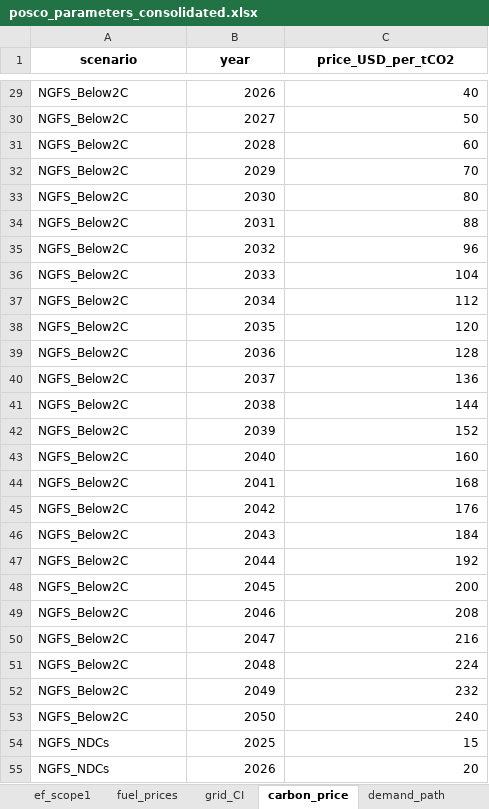
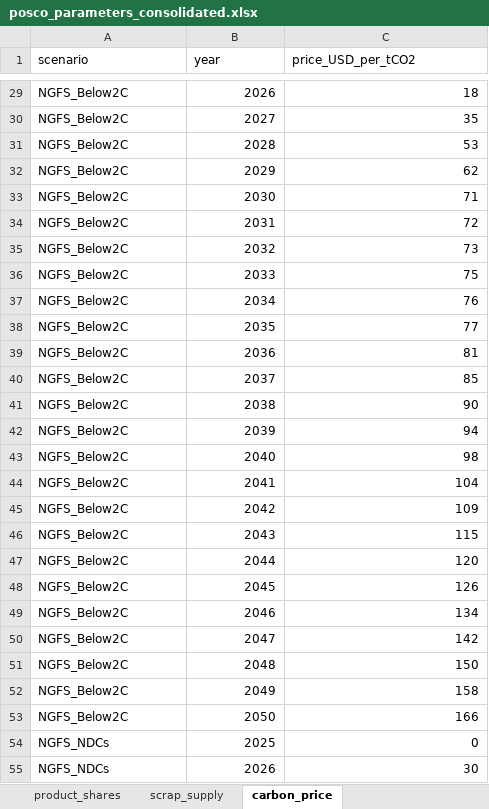
Before and after one commit to justjinsu/opt_posco, an Excel workbook: data/posco_parameters_consolidated.xlsx, sheet carbon_price, drawn as a sheet; only a part is shown, gaps mark what is left out; values as stored, in another font and other column widths than the file's, no borders; the diff covers the shown part only; the diff names each change by its address in the sheet, - before the commit and + after, or states it on an @@ line.

```diff
--- a/data/posco_parameters_consolidated.xlsx (sheet carbon_price)
+++ b/data/posco_parameters_consolidated.xlsx (sheet carbon_price)
@@ A1:C1 bold: on → off, alignment: center → left @@
-C29 (price_USD_per_tCO2): 40
+C29 (price_USD_per_tCO2): 18
-C30 (price_USD_per_tCO2): 50
+C30 (price_USD_per_tCO2): 35
-C31 (price_USD_per_tCO2): 60
+C31 (price_USD_per_tCO2): 53
-C32 (price_USD_per_tCO2): 70
+C32 (price_USD_per_tCO2): 62
-C33 (price_USD_per_tCO2): 80
+C33 (price_USD_per_tCO2): 71
-C34 (price_USD_per_tCO2): 88
+C34 (price_USD_per_tCO2): 72
-C35 (price_USD_per_tCO2): 96
+C35 (price_USD_per_tCO2): 73
-C36 (price_USD_per_tCO2): 104
+C36 (price_USD_per_tCO2): 75
-C37 (price_USD_per_tCO2): 112
+C37 (price_USD_per_tCO2): 76
-C38 (price_USD_per_tCO2): 120
+C38 (price_USD_per_tCO2): 77
-C39 (price_USD_per_tCO2): 128
+C39 (price_USD_per_tCO2): 81
-C40 (price_USD_per_tCO2): 136
+C40 (price_USD_per_tCO2): 85
-C41 (price_USD_per_tCO2): 144
+C41 (price_USD_per_tCO2): 90
-C42 (price_USD_per_tCO2): 152
+C42 (price_USD_per_tCO2): 94
-C43 (price_USD_per_tCO2): 160
+C43 (price_USD_per_tCO2): 98
-C44 (price_USD_per_tCO2): 168
+C44 (price_USD_per_tCO2): 104
-C45 (price_USD_per_tCO2): 176
+C45 (price_USD_per_tCO2): 109
-C46 (price_USD_per_tCO2): 184
+C46 (price_USD_per_tCO2): 115
-C47 (price_USD_per_tCO2): 192
+C47 (price_USD_per_tCO2): 120
-C48 (price_USD_per_tCO2): 200
+C48 (price_USD_per_tCO2): 126
-C49 (price_USD_per_tCO2): 208
+C49 (price_USD_per_tCO2): 134
-C50 (price_USD_per_tCO2): 216
+C50 (price_USD_per_tCO2): 142
-C51 (price_USD_per_tCO2): 224
+C51 (price_USD_per_tCO2): 150
-C52 (price_USD_per_tCO2): 232
+C52 (price_USD_per_tCO2): 158
-C53 (price_USD_per_tCO2): 240
+C53 (price_USD_per_tCO2): 166
-C54 (price_USD_per_tCO2): 15
+C54 (price_USD_per_tCO2): 0
-C55 (price_USD_per_tCO2): 20
+C55 (price_USD_per_tCO2): 30
```
Also changed, not shown: 51 edited cells elsewhere in this sheet, other sheet tabs, 24 other files.
